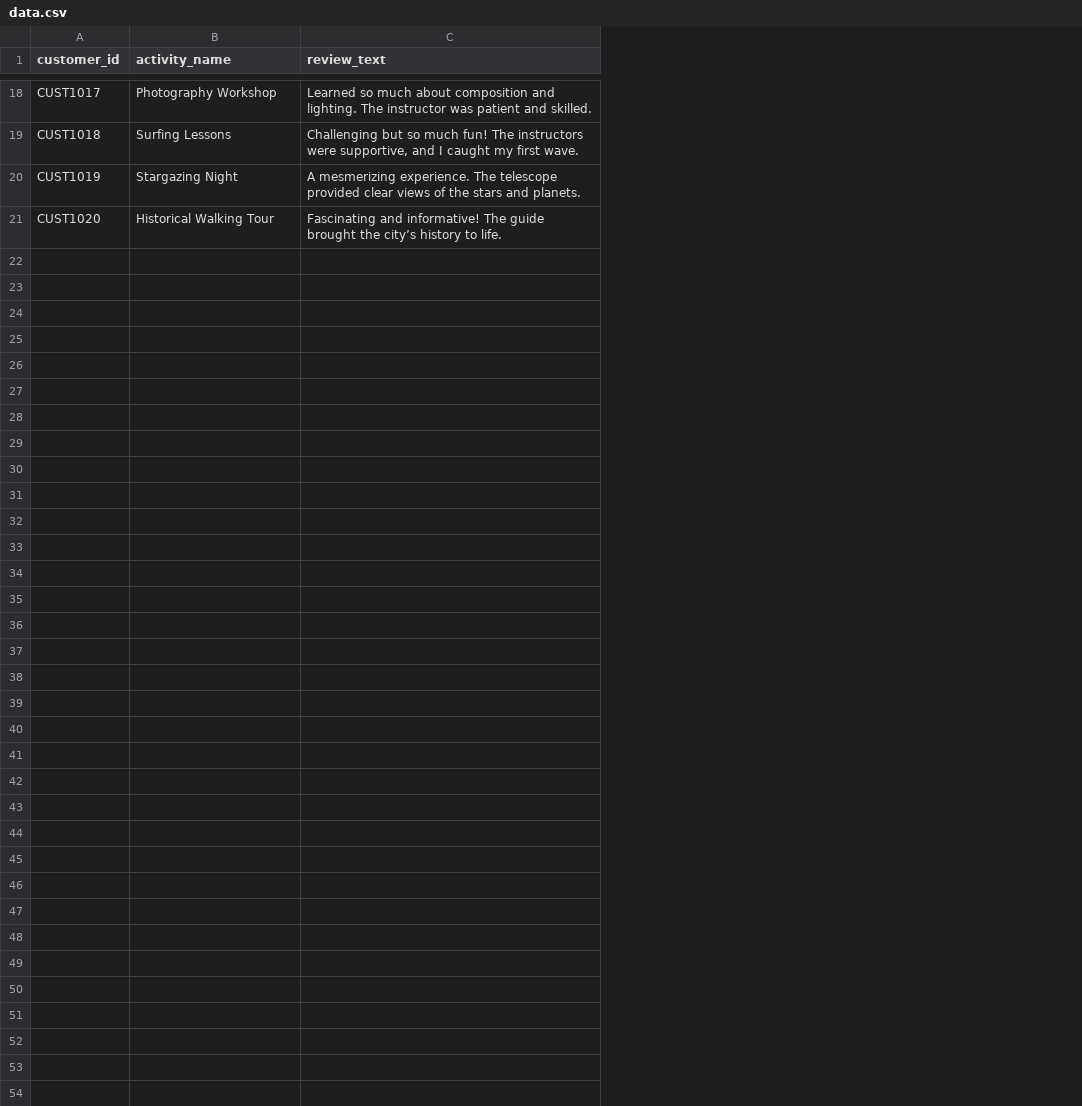
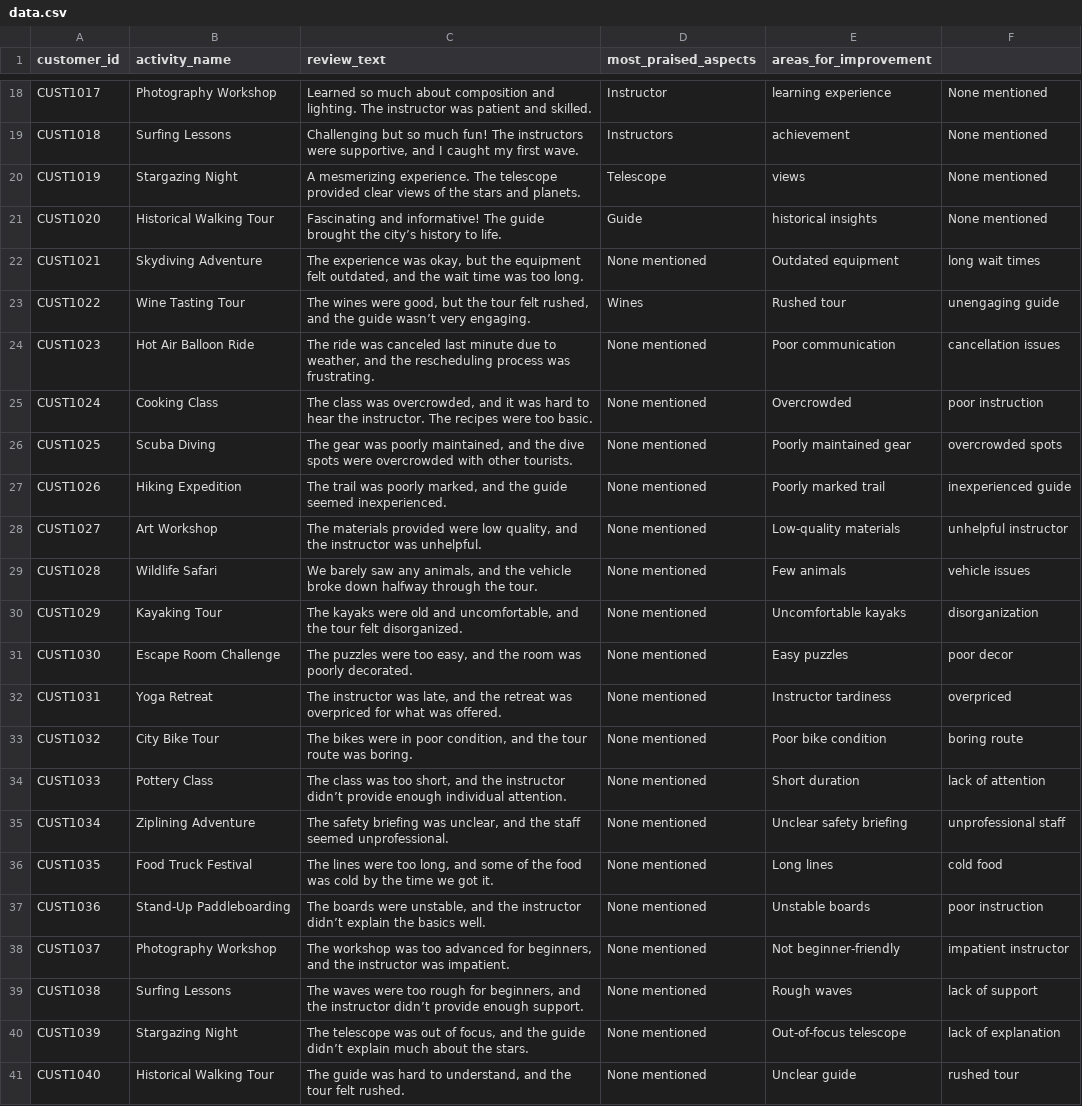
Before and after one commit to mazeenmt/twise-night-survey, a CSV file: data.csv, drawn as a sheet; only a part is shown, gaps mark what is left out; the diff covers the shown part only; the diff names each change by its address in the sheet, - before the commit and + after, or states it on an @@ line.

```diff
--- a/data.csv
+++ b/data.csv
+column D (most_praised_aspects), rows 18-21: Instructor | Instructors | Telescope | Guide
+column E (areas_for_improvement), rows 18-21: learning experience | achievement | views | historical insights
+column F, rows 18-21: all None mentioned
+row 22: CUST1021 | Skydiving Adventure | The experience was okay, but the equipment felt outdated, and the wait time was too long. | None mentioned | Outdated equipment | long wait times
+row 23: CUST1022 | Wine Tasting Tour | The wines were good, but the tour felt rushed, and the guide wasn’t very engaging. | Wines | Rushed tour | unengaging guide
+row 24: CUST1023 | Hot Air Balloon Ride | The ride was canceled last minute due to weather, and the rescheduling process was frustrating. | None mentioned | Poor communication | cancellation issues
+row 25: CUST1024 | Cooking Class | The class was overcrowded, and it was hard to hear the instructor. The recipes were too basic. | None mentioned | Overcrowded | poor instruction
+row 26: CUST1025 | Scuba Diving | The gear was poorly maintained, and the dive spots were overcrowded with other tourists. | None mentioned | Poorly maintained gear | overcrowded spots
+row 27: CUST1026 | Hiking Expedition | The trail was poorly marked, and the guide seemed inexperienced. | None mentioned | Poorly marked trail | inexperienced guide
+row 28: CUST1027 | Art Workshop | The materials provided were low quality, and the instructor was unhelpful. | None mentioned | Low-quality materials | unhelpful instructor
+row 29: CUST1028 | Wildlife Safari | We barely saw any animals, and the vehicle broke down halfway through the tour. | None mentioned | Few animals | vehicle issues
+row 30: CUST1029 | Kayaking Tour | The kayaks were old and uncomfortable, and the tour felt disorganized. | None mentioned | Uncomfortable kayaks | disorganization
+row 31: CUST1030 | Escape Room Challenge | The puzzles were too easy, and the room was poorly decorated. | None mentioned | Easy puzzles | poor decor
+row 32: CUST1031 | Yoga Retreat | The instructor was late, and the retreat was overpriced for what was offered. | None mentioned | Instructor tardiness | overpriced
+row 33: CUST1032 | City Bike Tour | The bikes were in poor condition, and the tour route was boring. | None mentioned | Poor bike condition | boring route
+row 34: CUST1033 | Pottery Class | The class was too short, and the instructor didn’t provide enough individual attention. | None mentioned | Short duration | lack of attention
+row 35: CUST1034 | Ziplining Adventure | The safety briefing was unclear, and the staff seemed unprofessional. | None mentioned | Unclear safety briefing | unprofessional staff
+row 36: CUST1035 | Food Truck Festival | The lines were too long, and some of the food was cold by the time we got it. | None mentioned | Long lines | cold food
+row 37: CUST1036 | Stand-Up Paddleboarding | The boards were unstable, and the instructor didn’t explain the basics well. | None mentioned | Unstable boards | poor instruction
+row 38: CUST1037 | Photography Workshop | The workshop was too advanced for beginners, and the instructor was impatient. | None mentioned | Not beginner-friendly | impatient instructor
+row 39: CUST1038 | Surfing Lessons | The waves were too rough for beginners, and the instructor didn’t provide enough support. | None mentioned | Rough waves | lack of support
+row 40: CUST1039 | Stargazing Night | The telescope was out of focus, and the guide didn’t explain much about the stars. | None mentioned | Out-of-focus telescope | lack of explanation
+row 41: CUST1040 | Historical Walking Tour | The guide was hard to understand, and the tour felt rushed. | None mentioned | Unclear guide | rushed tour
```
Also changed, not shown: 1 edited cell elsewhere in this file, 6 other files.
